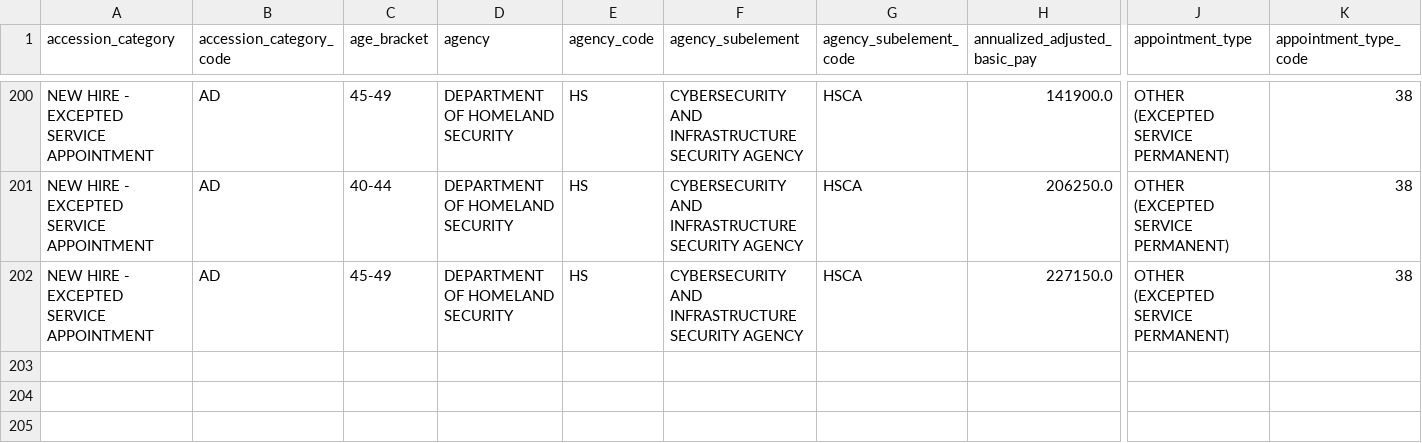
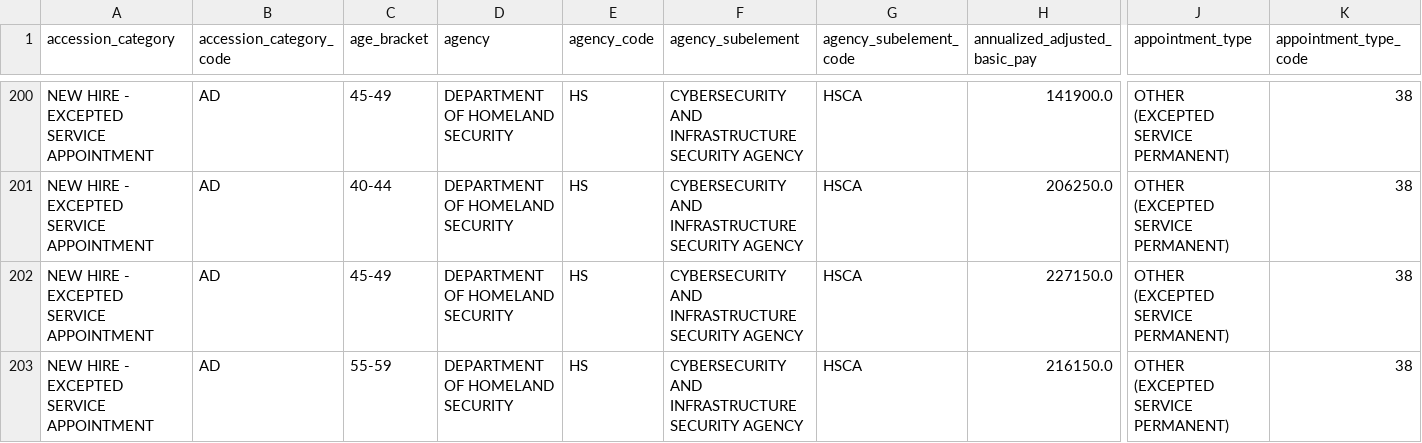
Before and after one commit to HHuckleberry/ctms-workforce-research, a CSV file: data/ctms_accessions.csv, drawn as a sheet; only a part is shown, gaps mark what is left out; rows hold the shown columns only; the diff names each change by its address in the sheet, - before the commit and + after, or states it on an @@ line.

```diff
--- a/data/ctms_accessions.csv
+++ b/data/ctms_accessions.csv
+row 203: NEW HIRE - EXCEPTED SERVICE APPOINTMENT | AD | 55-59 | DEPARTMENT OF HOMELAND SECURITY | HS | CYBERSECURITY AND INFRASTRUCTURE SECURITY AGENCY | HSCA | 216150.0 | OTHER (EXCEPTED SERVICE PERMANENT) | 38
```
Also changed, not shown: data/ctms_people.csv, data/ctms_separations.csv, 3 other files.
